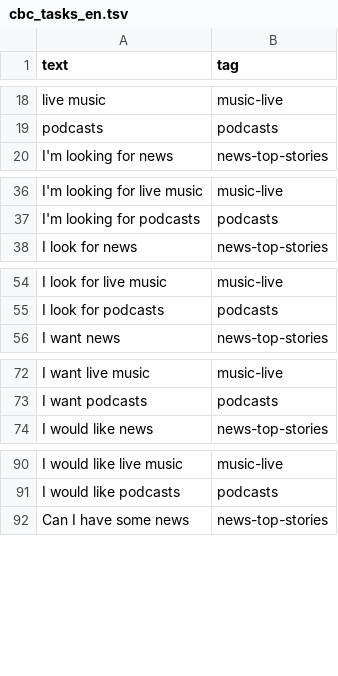
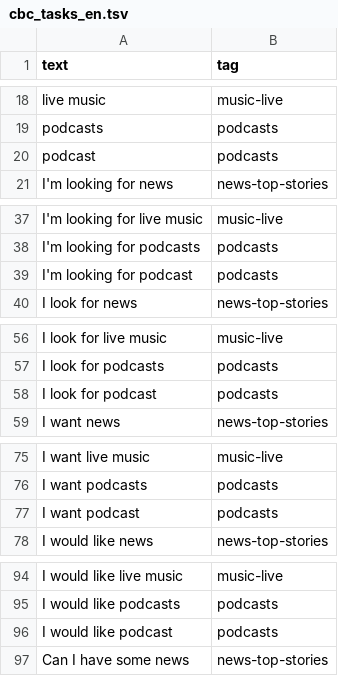
Before and after one commit to shaghayeghelc/moonshot-NLU, a TSV file: data/cbc_tasks_en.tsv, drawn as a sheet; only a part is shown, gaps mark what is left out; the diff covers the shown part only.

```diff
--- a/data/cbc_tasks_en.tsv
+++ b/data/cbc_tasks_en.tsv
@@ -19,2 +19,3 @@ text	tag
  podcasts	podcasts
+ podcast	podcasts
 I'm looking for news	news-top-stories
@@ -37,2 +38,3 @@ I'm looking for live music	music-live
 I'm looking for podcasts	podcasts
+I'm looking for podcast	podcasts
 I look for news	news-top-stories
@@ -55,2 +57,3 @@ I look for live music	music-live
 I look for podcasts	podcasts
+I look for podcast	podcasts
 I want news	news-top-stories
@@ -73,2 +76,3 @@ I want live music	music-live
 I want podcasts	podcasts
+I want podcast	podcasts
 I would like news	news-top-stories
@@ -91,2 +95,3 @@ I would like live music	music-live
 I would like podcasts	podcasts
+I would like podcast	podcasts
 Can I have some news	news-top-stories
```
Also changed, not shown: 24 added rows elsewhere in this file, 3 other files.
